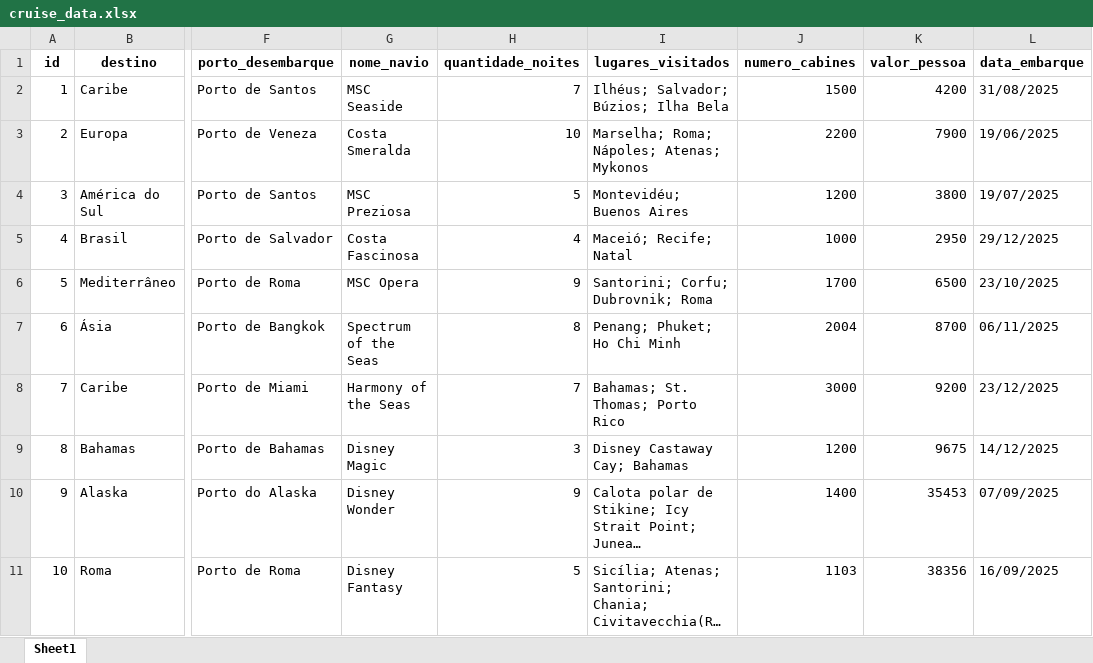
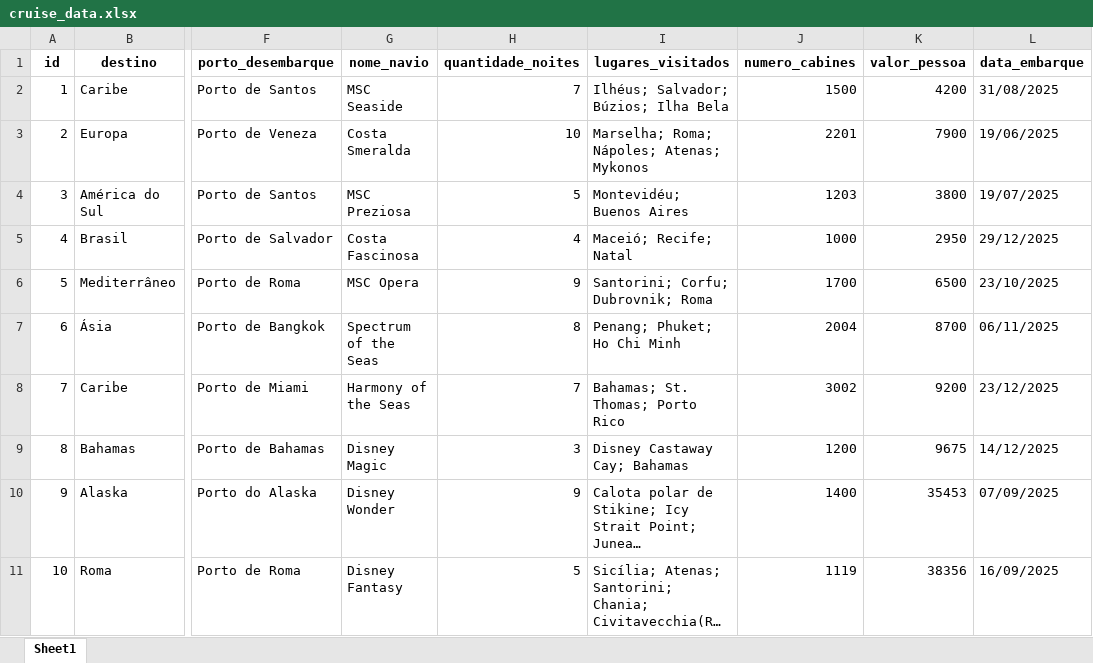
Before and after one commit to andreaoquendo/sistemas-distribuidos, an Excel workbook: atividade-4/ms/cruise_data.xlsx, sheet Sheet1, drawn as a sheet; only a part is shown, gaps mark what is left out; long unchanged cells end in …; values as stored, in another font and other column widths than the file's, no borders; the diff names each change by its address in the sheet, - before the commit and + after, or states it on an @@ line.

```diff
--- a/atividade-4/ms/cruise_data.xlsx (sheet Sheet1)
+++ b/atividade-4/ms/cruise_data.xlsx (sheet Sheet1)
-J3 (numero_cabines): 2200
+J3 (numero_cabines): 2201
-J4 (numero_cabines): 1200
+J4 (numero_cabines): 1203
-J8 (numero_cabines): 3000
+J8 (numero_cabines): 3002
-J11 (numero_cabines): 1103
+J11 (numero_cabines): 1119
```
Also changed, not shown: 12 other files.
